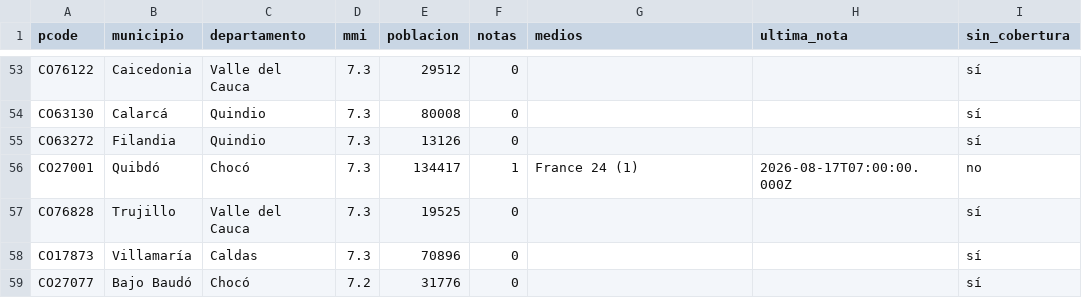
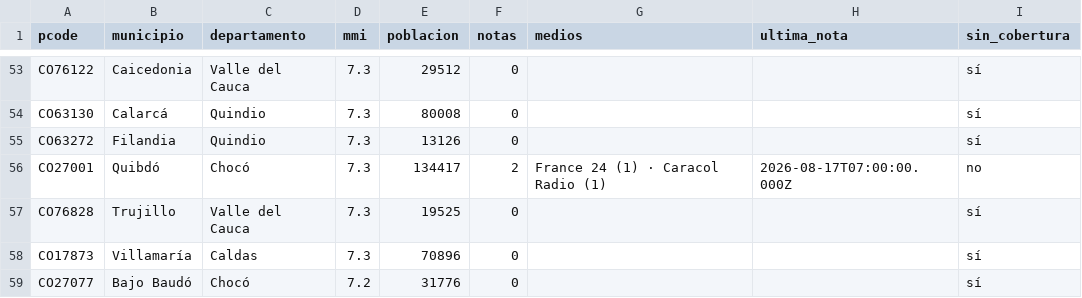
Before and after one commit to YesidAlmanzaGamba/report_cali, a CSV file: data/export/cobertura-por-municipio.csv, drawn as a sheet; only a part is shown, gaps mark what is left out; the diff covers the shown part only.

```diff
--- a/data/export/cobertura-por-municipio.csv
+++ b/data/export/cobertura-por-municipio.csv
@@ -55,3 +55,3 @@ CO63130,Calarcá,Quindio,7.3,80008,0,,,sí
 CO63272,Filandia,Quindio,7.3,13126,0,,,sí
-CO27001,Quibdó,Chocó,7.3,134417,1,France 24 (1),2026-08-17T07:00:00.000Z,no
+CO27001,Quibdó,Chocó,7.3,134417,2,France 24 (1) · Caracol Radio (1),2026-08-17T07:00:00.000Z,no
 CO76828,Trujillo,Valle del Cauca,7.3,19525,0,,,sí
```
Also changed, not shown: 3 added rows, 4 removed rows and 57 edited cells elsewhere in this file, 5 other files.
